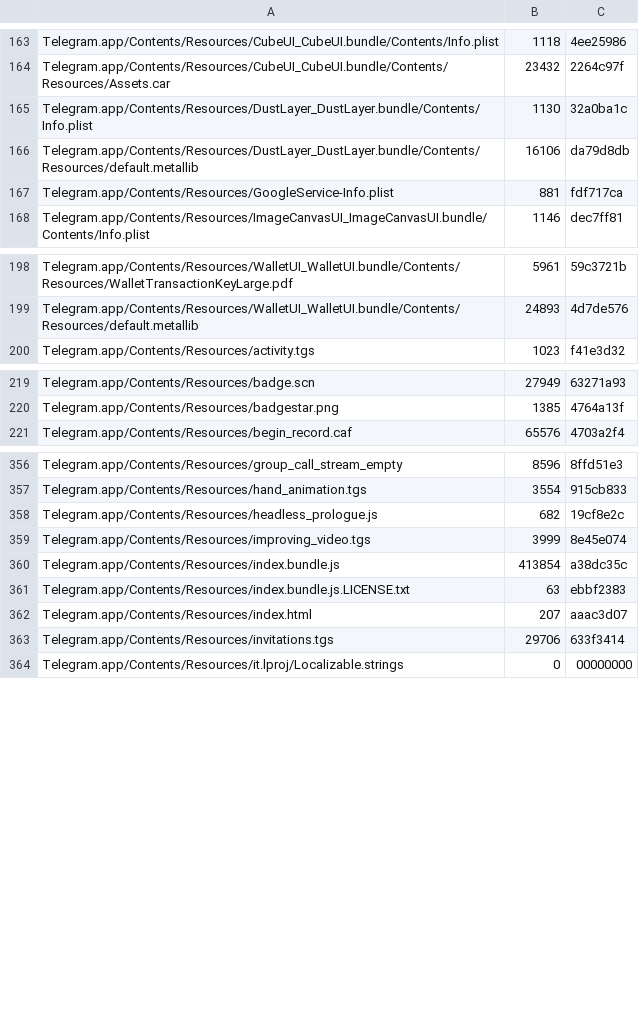
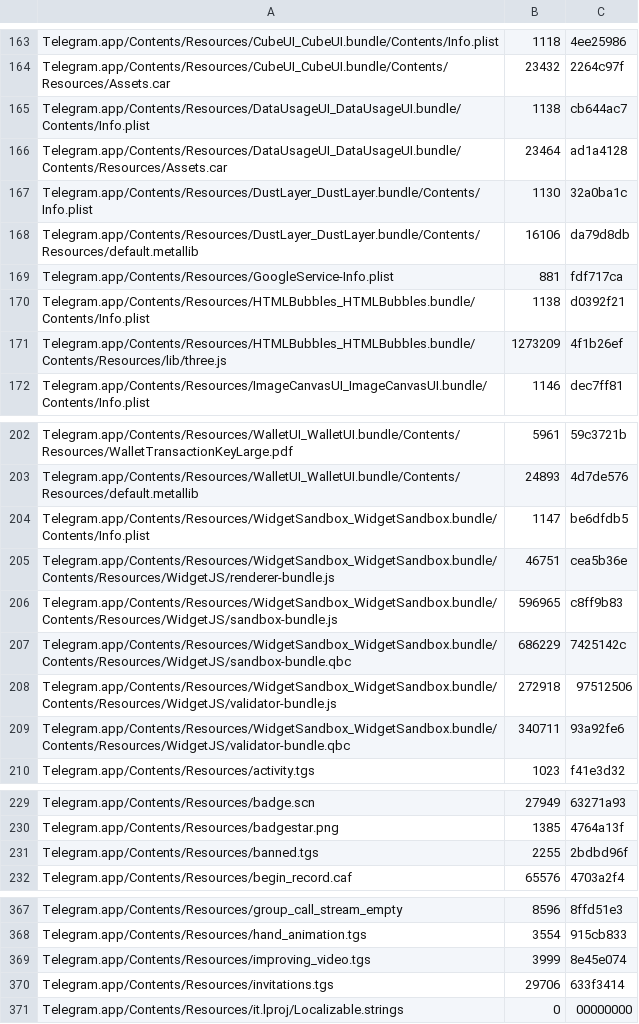
Before and after one commit to lickovan2/tgtracker, a TSV file: data/client/macos/files.tsv, drawn as a sheet; only a part is shown, gaps mark what is left out; removed rows and columns are numbered as before the commit, all else as after; the diff covers the shown part only; the diff names each change by its address in the sheet, - before the commit and + after, or states it on an @@ line.

```diff
--- a/data/client/macos/files.tsv
+++ b/data/client/macos/files.tsv
+row 165: Telegram.app/Contents/Resources/DataUsageUI_DataUsageUI.bundle/Contents/Info.plist | 1138 | cb644ac7
+row 166: Telegram.app/Contents/Resources/DataUsageUI_DataUsageUI.bundle/Contents/Resources/Assets.car | 23464 | ad1a4128
+row 170: Telegram.app/Contents/Resources/HTMLBubbles_HTMLBubbles.bundle/Contents/Info.plist | 1138 | d0392f21
+row 171: Telegram.app/Contents/Resources/HTMLBubbles_HTMLBubbles.bundle/Contents/Resources/lib/three.js | 1273209 | 4f1b26ef
+row 204: Telegram.app/Contents/Resources/WidgetSandbox_WidgetSandbox.bundle/Contents/Info.plist | 1147 | be6dfdb5
+row 205: Telegram.app/Contents/Resources/WidgetSandbox_WidgetSandbox.bundle/Contents/Resources/WidgetJS/renderer-bundle.js | 46751 | cea5b36e
+row 206: Telegram.app/Contents/Resources/WidgetSandbox_WidgetSandbox.bundle/Contents/Resources/WidgetJS/sandbox-bundle.js | 596965 | c8ff9b83
+row 207: Telegram.app/Contents/Resources/WidgetSandbox_WidgetSandbox.bundle/Contents/Resources/WidgetJS/sandbox-bundle.qbc | 686229 | 7425142c
+row 208: Telegram.app/Contents/Resources/WidgetSandbox_WidgetSandbox.bundle/Contents/Resources/WidgetJS/validator-bundle.js | 272918 | 97512506
+row 209: Telegram.app/Contents/Resources/WidgetSandbox_WidgetSandbox.bundle/Contents/Resources/WidgetJS/validator-bundle.qbc | 340711 | 93a92fe6
+row 231: Telegram.app/Contents/Resources/banned.tgs | 2255 | 2bdbd96f
-row 358: Telegram.app/Contents/Resources/headless_prologue.js | 682 | 19cf8e2c
-row 360: Telegram.app/Contents/Resources/index.bundle.js | 413854 | a38dc35c
-row 361: Telegram.app/Contents/Resources/index.bundle.js.LICENSE.txt | 63 | ebbf2383
-row 362: Telegram.app/Contents/Resources/index.html | 207 | aaac3d07
```
Also changed, not shown: 3 added rows and 24 edited cells elsewhere in this file, 3 other files.
